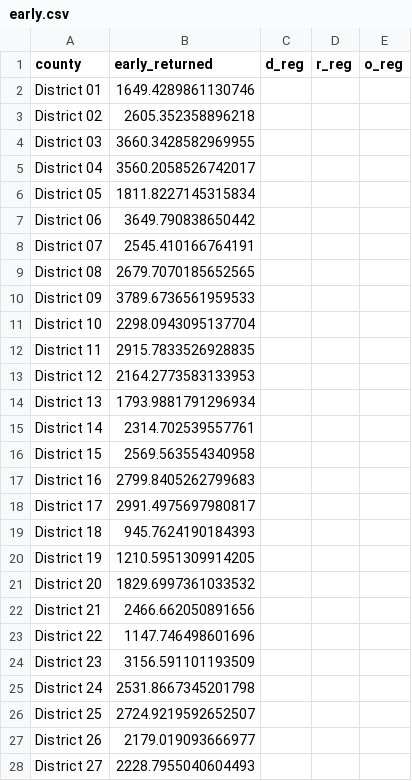
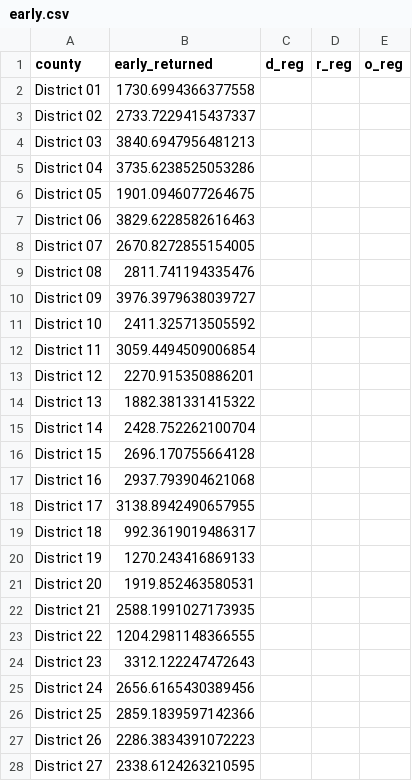
Before and after one commit to danbaer0413-cpu/election-needle, a CSV file: data/AK/governor/early.csv, drawn as a sheet; only a part is shown; the diff covers the shown part only.

```diff
--- a/data/AK/governor/early.csv
+++ b/data/AK/governor/early.csv
@@ -1,28 +1,28 @@
 county,early_returned,d_reg,r_reg,o_reg
-District 01,1649.4289861130746,,,
-District 02,2605.352358896218,,,
-District 03,3660.3428582969955,,,
-District 04,3560.2058526742017,,,
-District 05,1811.8227145315834,,,
-District 06,3649.790838650442,,,
-District 07,2545.410166764191,,,
-District 08,2679.7070185652565,,,
-District 09,3789.6736561959533,,,
-District 10,2298.0943095137704,,,
-District 11,2915.7833526928835,,,
-District 12,2164.2773583133953,,,
-District 13,1793.9881791296934,,,
-District 14,2314.702539557761,,,
-District 15,2569.563554340958,,,
-District 16,2799.8405262799683,,,
-District 17,2991.4975697980817,,,
-District 18,945.7624190184393,,,
-District 19,1210.5951309914205,,,
-District 20,1829.6997361033532,,,
-District 21,2466.662050891656,,,
-District 22,1147.746498601696,,,
-District 23,3156.591101193509,,,
-District 24,2531.8667345201798,,,
-District 25,2724.9219592652507,,,
-District 26,2179.019093666977,,,
-District 27,2228.7955040604493,,,
+District 01,1730.6994366377558,,,
+District 02,2733.7229415437337,,,
+District 03,3840.6947956481213,,,
+District 04,3735.6238525053286,,,
+District 05,1901.0946077264675,,,
+District 06,3829.6228582616463,,,
+District 07,2670.8272855154005,,,
+District 08,2811.741194335476,,,
+District 09,3976.3979638039727,,,
+District 10,2411.325713505592,,,
+District 11,3059.4494509006854,,,
+District 12,2270.915350886201,,,
+District 13,1882.381331415322,,,
+District 14,2428.752262100704,,,
+District 15,2696.170755664128,,,
+District 16,2937.793904621068,,,
+District 17,3138.8942490657955,,,
+District 18,992.3619019486317,,,
+District 19,1270.243416869133,,,
+District 20,1919.852463580531,,,
+District 21,2588.1991027173935,,,
+District 22,1204.2981148366555,,,
+District 23,3312.122247472643,,,
+District 24,2656.6165430389456,,,
+District 25,2859.1839597142366,,,
+District 26,2286.3834391072223,,,
+District 27,2338.6124263210595,,,
```
Also changed, not shown: 14 edited cells elsewhere in this file, data/auto_calls_log.csv, data/civic_early_log.csv, 13 other files.
